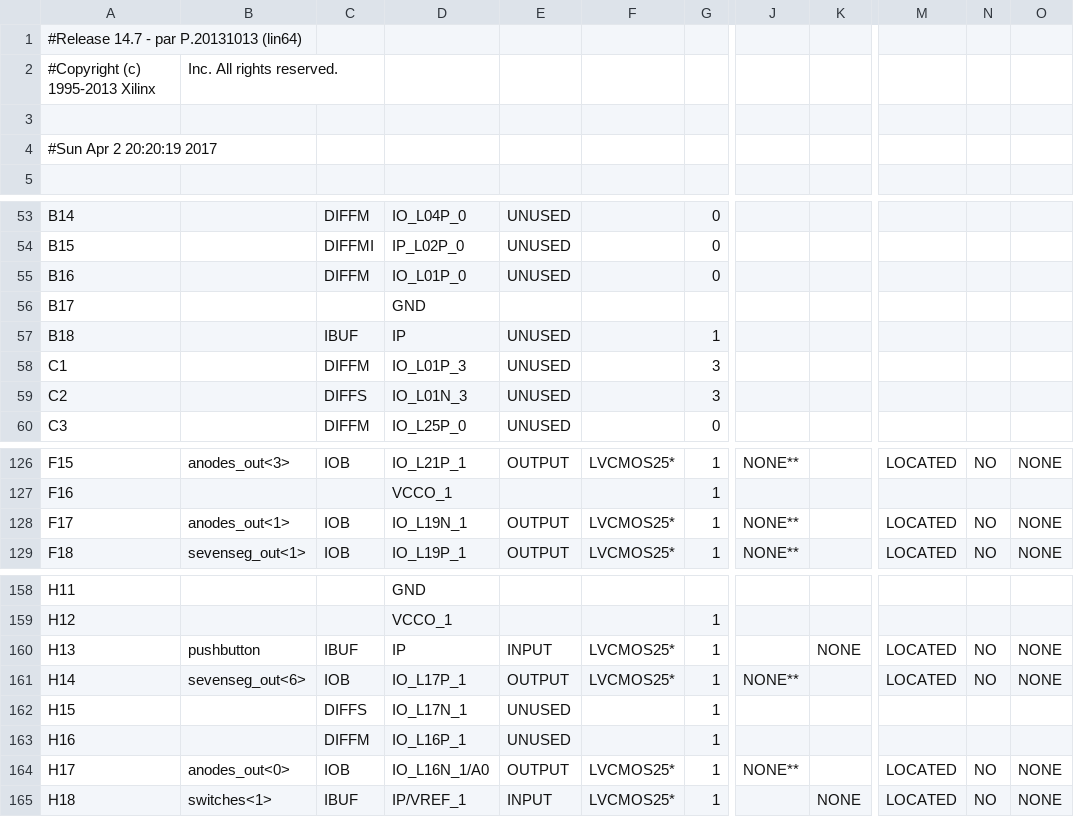
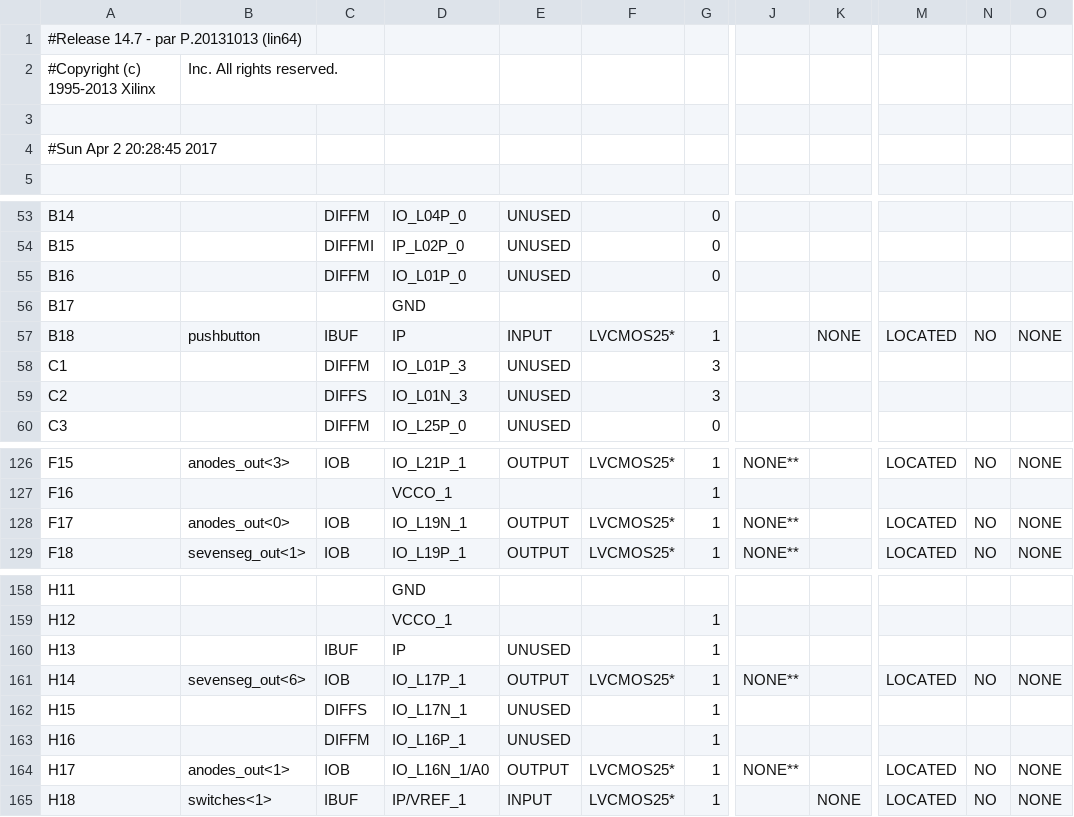
Before and after one commit to idanbenzvi/BYOC, a CSV file: ISE/p4_top_pad.csv, drawn as a sheet; only a part is shown, gaps mark what is left out; the diff names each change by its address in the sheet, - before the commit and + after, or states it on an @@ line.

```diff
--- a/ISE/p4_top_pad.csv
+++ b/ISE/p4_top_pad.csv
-A4: #Sun Apr 2 20:20:19 2017
+A4: #Sun Apr 2 20:28:45 2017
-B57: (empty)
+B57: pushbutton
-E57: UNUSED
+E57: INPUT
-F57: (empty)
+F57: LVCMOS25*
-K57: (empty)
+K57: NONE
-M57: (empty)
+M57: LOCATED
-N57: (empty)
+N57: NO
-O57: (empty)
+O57: NONE
-B128: anodes_out<1>
+B128: anodes_out<0>
-B160: pushbutton
+B160: (empty)
-E160: INPUT
+E160: UNUSED
-F160: LVCMOS25*
+F160: (empty)
-K160: NONE
+K160: (empty)
-M160: LOCATED
+M160: (empty)
-N160: NO
+N160: (empty)
-O160: NONE
+O160: (empty)
-B164: anodes_out<0>
+B164: anodes_out<1>
```
Also changed, not shown: 56 other files.
